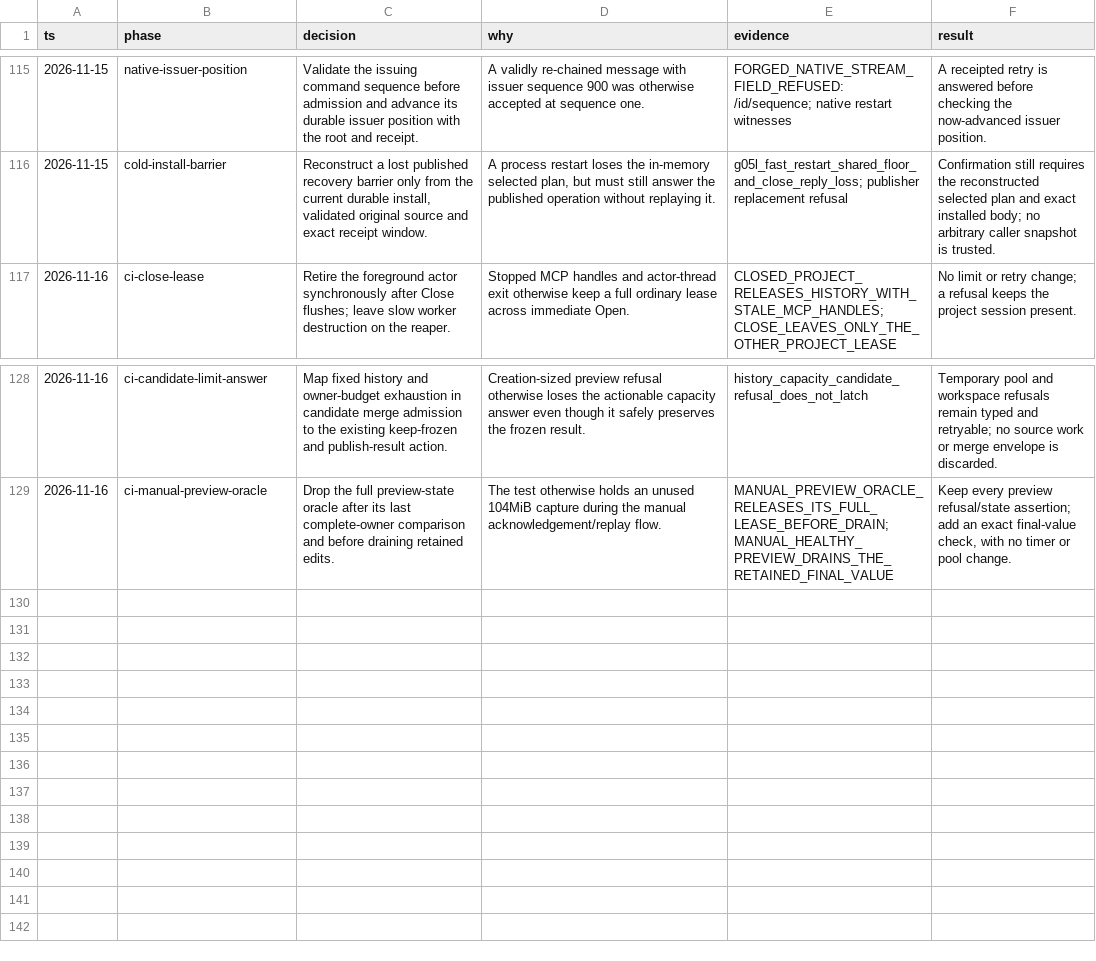
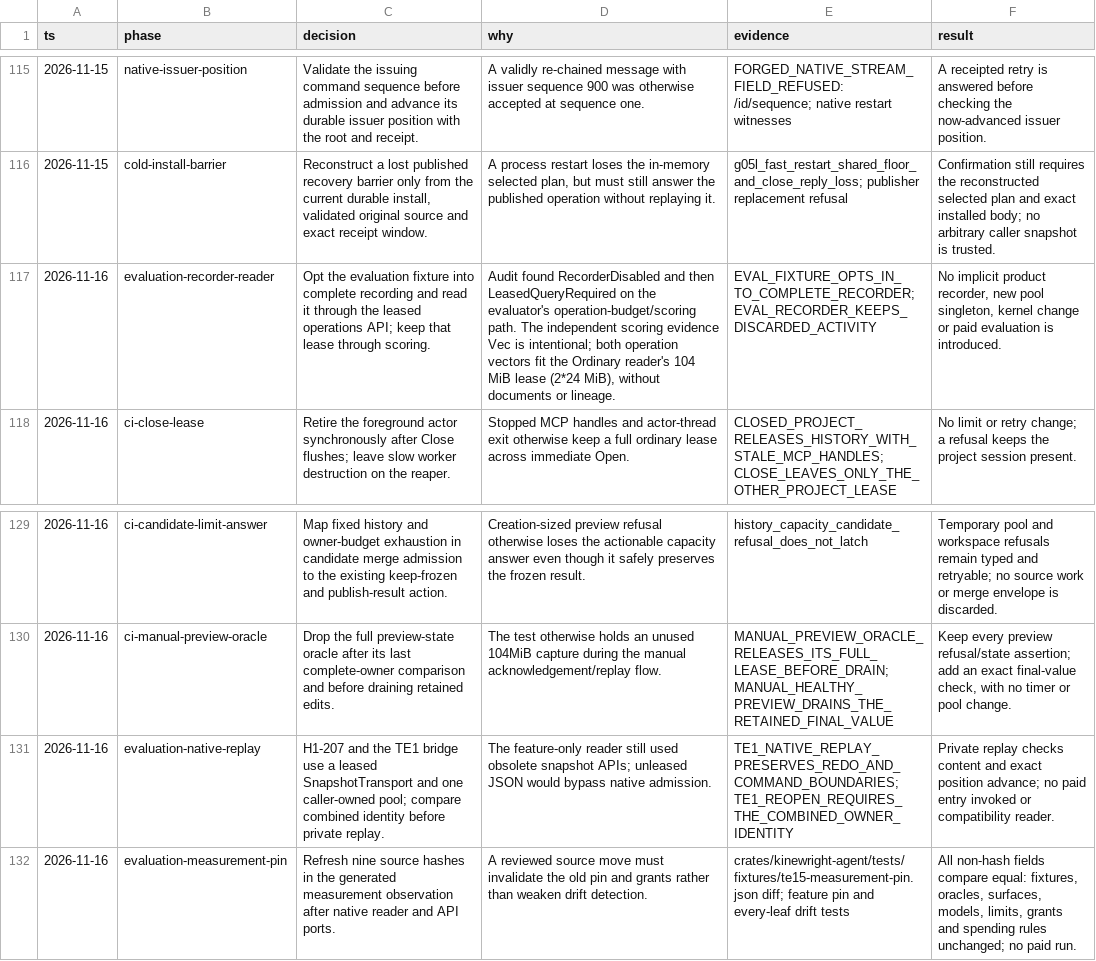
Before and after one commit to CanadaApollo6/Kinewright, a TSV file: docs/undo-switch-decisions.tsv, drawn as a sheet; only a part is shown, gaps mark what is left out; the diff names each change by its address in the sheet, - before the commit and + after, or states it on an @@ line.

```diff
--- a/docs/undo-switch-decisions.tsv
+++ b/docs/undo-switch-decisions.tsv
+row 117: 2026-11-16 | evaluation-recorder-reader | Opt the evaluation fixture into complete recording and read it through the leased operations API; keep that lease through scoring. | Audit found RecorderDisabled and then LeasedQueryRequired on the evaluator's operation-budget/scoring path. The independent scoring evidence Vec is intentional; both operation vectors fit the Ordinary reader's 104 MiB lease (2*24 MiB), without documents or lineage. | EVAL_FIXTURE_OPTS_IN_TO_COMPLETE_RECORDER; EVAL_RECORDER_KEEPS_DISCARDED_ACTIVITY | No implicit product recorder, new pool singleton, kernel change or paid evaluation is introduced.
+row 131: 2026-11-16 | evaluation-native-replay | H1-207 and the TE1 bridge use a leased SnapshotTransport and one caller-owned pool; compare combined identity before private replay. | The feature-only reader still used obsolete snapshot APIs; unleased JSON would bypass native admission. | TE1_NATIVE_REPLAY_PRESERVES_REDO_AND_COMMAND_BOUNDARIES; TE1_REOPEN_REQUIRES_THE_COMBINED_OWNER_IDENTITY | Private replay checks content and exact position advance; no paid entry invoked or compatibility reader.
+row 132: 2026-11-16 | evaluation-measurement-pin | Refresh nine source hashes in the generated measurement observation after native reader and API ports. | A reviewed source move must invalidate the old pin and grants rather than weaken drift detection. | crates/kinewright-agent/tests/fixtures/te15-measurement-pin.json diff; feature pin and every-leaf drift tests | All non-hash fields compare equal: fixtures, oracles, surfaces, models, limits, grants and spending rules unchanged; no paid run.
```
Also changed, not shown: 17 other files.
